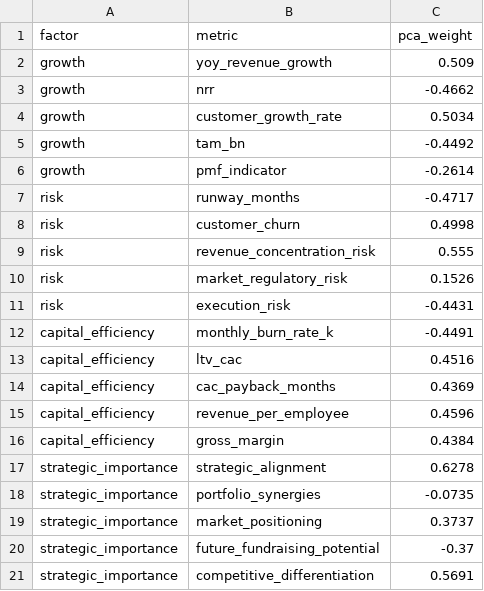
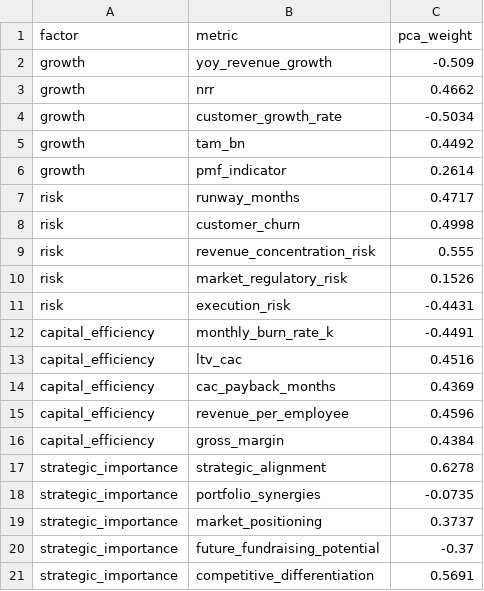
Before and after one commit to jqin206/portfolio-optimization, a CSV file: pca_factor_weights.csv, drawn as a sheet.

```diff
--- a/pca_factor_weights.csv
+++ b/pca_factor_weights.csv
@@ -1,8 +1,8 @@
 factor,metric,pca_weight
-growth,yoy_revenue_growth,0.509
-growth,nrr,-0.4662
-growth,customer_growth_rate,0.5034
-growth,tam_bn,-0.4492
-growth,pmf_indicator,-0.2614
-risk,runway_months,-0.4717
+growth,yoy_revenue_growth,-0.509
+growth,nrr,0.4662
+growth,customer_growth_rate,-0.5034
+growth,tam_bn,0.4492
+growth,pmf_indicator,0.2614
+risk,runway_months,0.4717
 risk,customer_churn,0.4998
```
Also changed, not shown: portfolio_simulation.csv, raw_scores.csv, 8 other files.
